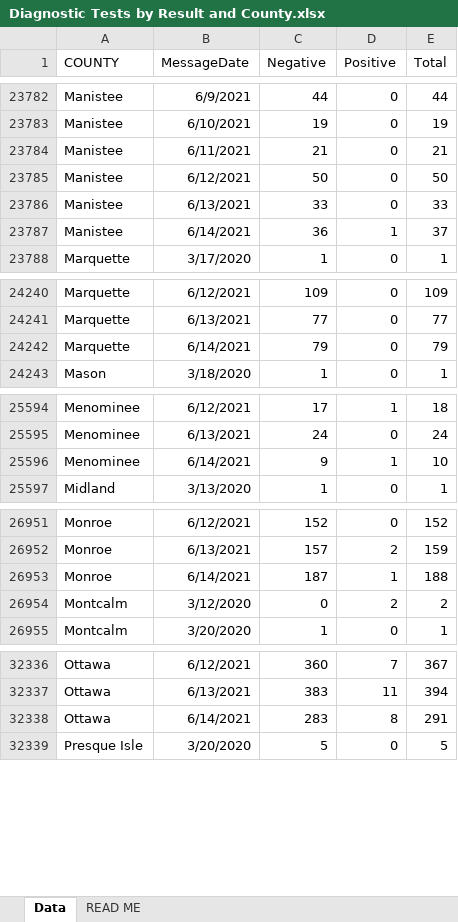
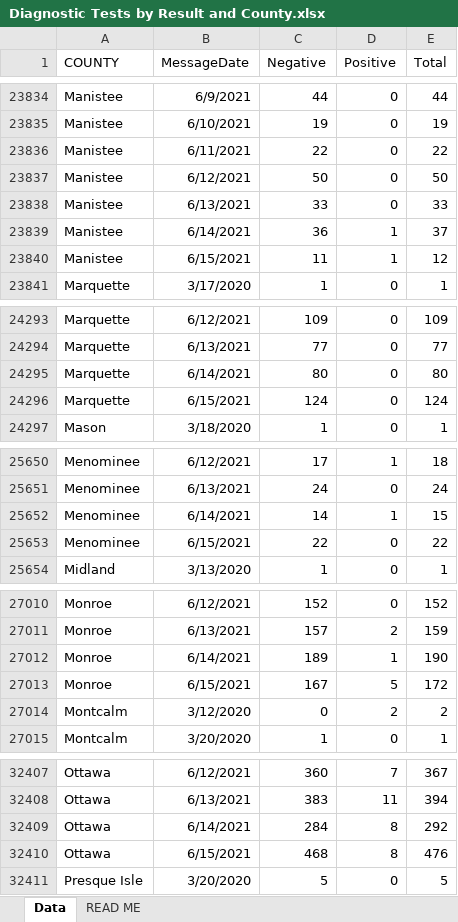
Before and after one commit to dcadata/cv-mi, an Excel workbook: data/Diagnostic Tests by Result and County.xlsx, sheet Data, drawn as a sheet; only a part is shown, gaps mark what is left out; values as stored, in another font and other column widths than the file's, no borders; addresses are those after the commit; the diff covers the shown part only; the diff names each change by its address in the sheet, - before the commit and + after, or states it on an @@ line.

```diff
--- a/data/Diagnostic Tests by Result and County.xlsx (sheet Data)
+++ b/data/Diagnostic Tests by Result and County.xlsx (sheet Data)
-C23836 (Negative): 21
+C23836 (Negative): 22
-E23836 (Total): 21
+E23836 (Total): 22
+row 23840: Manistee | 6/15/2021 | 11 | 1 | 12
-C24295 (Negative): 79
+C24295 (Negative): 80
-E24295 (Total): 79
+E24295 (Total): 80
+row 24296: Marquette | 6/15/2021 | 124 | 0 | 124
-C25652 (Negative): 9
+C25652 (Negative): 14
-E25652 (Total): 10
+E25652 (Total): 15
+row 25653: Menominee | 6/15/2021 | 22 | 0 | 22
-C27012 (Negative): 187
+C27012 (Negative): 189
-E27012 (Total): 188
+E27012 (Total): 190
+row 27013: Monroe | 6/15/2021 | 167 | 5 | 172
-C32409 (Negative): 283
+C32409 (Negative): 284
-E32409 (Total): 291
+E32409 (Total): 292
+row 32410: Ottawa | 6/15/2021 | 468 | 8 | 476
```
Also changed, not shown: 81 added rows and 30 edited cells elsewhere in this sheet, 6 other files.
